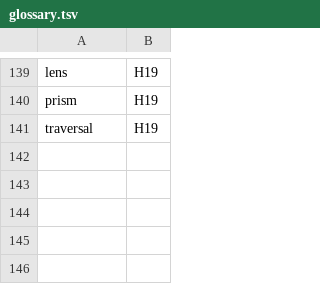
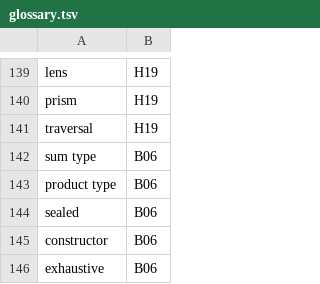
Before and after one commit to damian-rafael-lattenero/agent-brain, a TSV file: docs/book/glossary.tsv, drawn as a sheet; only a part is shown, gaps mark what is left out; the diff names each change by its address in the sheet, - before the commit and + after, or states it on an @@ line.

```diff
--- a/docs/book/glossary.tsv
+++ b/docs/book/glossary.tsv
+row 142: sum type | B06
+row 143: product type | B06
+row 144: sealed | B06
+row 145: constructor | B06
+row 146: exhaustive | B06
```
Also changed, not shown: evals/canon-adherence.tsv, 3 other files.
